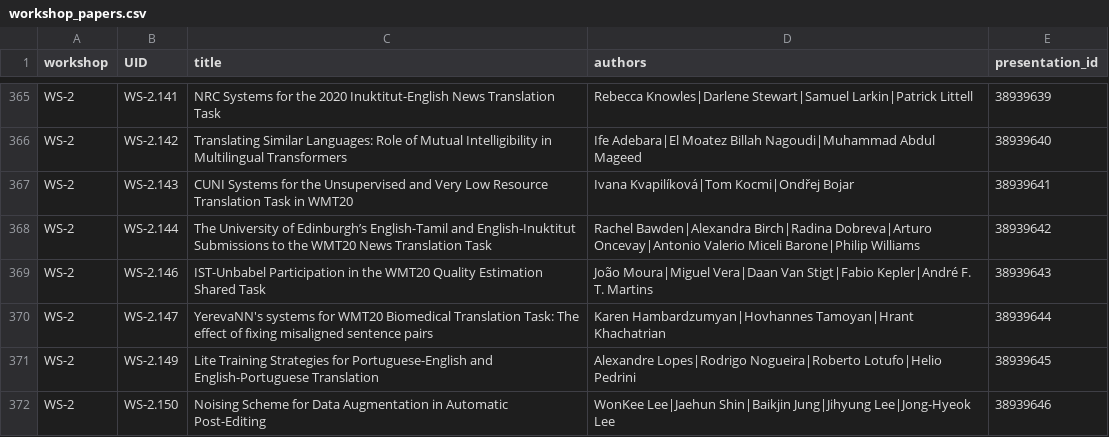
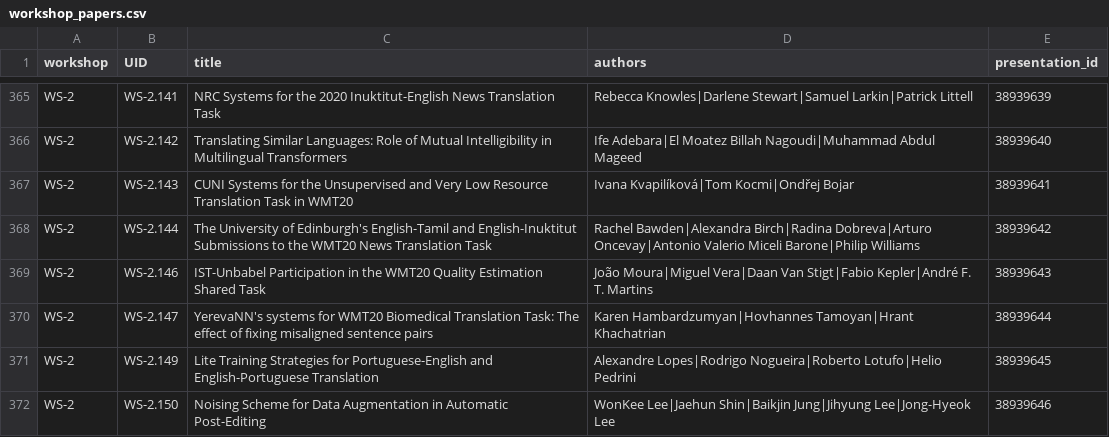
Before and after one commit to acl-org/emnlp-2020-virtual-conference, a CSV file: sitedata/workshop_papers.csv, drawn as a sheet; only a part is shown, gaps mark what is left out; the diff covers the shown part only.

Commit message:
No issue - Fix workshop papers

```diff
--- a/sitedata/workshop_papers.csv
+++ b/sitedata/workshop_papers.csv
@@ -367,3 +368,3 @@ WS-2,WS-2.142,Translating Similar Languages: Role of Mutual Intelligibility in M
 WS-2,WS-2.143,CUNI Systems for the Unsupervised and Very Low Resource Translation Task in WMT20,Ivana Kvapilíková|Tom Kocmi|Ondřej Bojar,38939641
-WS-2,WS-2.144,The University of Edinburgh’s English-Tamil and English-Inuktitut Submissions to the WMT20 News Translation Task,Rachel Bawden|Alexandra Birch|Radina Dobreva|Arturo Oncevay|Antonio Valerio Miceli Barone|Philip Williams,38939642
+WS-2,WS-2.144,The University of Edinburgh's English-Tamil and English-Inuktitut Submissions to the WMT20 News Translation Task,Rachel Bawden|Alexandra Birch|Radina Dobreva|Arturo Oncevay|Antonio Valerio Miceli Barone|Philip Williams,38939642
 WS-2,WS-2.146,IST-Unbabel Participation in the WMT20 Quality Estimation Shared Task,João Moura|Miguel Vera|Daan Van Stigt|Fabio Kepler|André F. T. Martins,38939643
```
Also changed, not shown: 33 edited cells elsewhere in this file, 1 other file.
